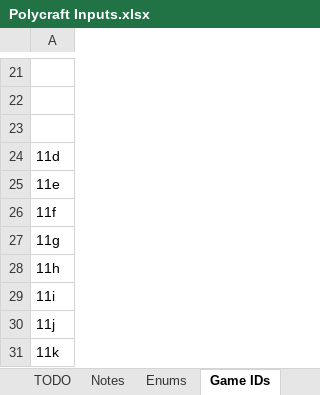
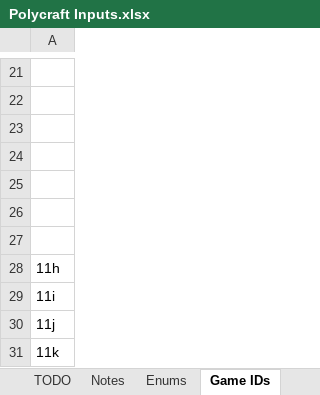
Before and after one commit to PolycraftWorld/polycraft-world, an Excel workbook: config/Polycraft Inputs.xlsx, sheet Game IDs, drawn as a sheet; only a part is shown, gaps mark what is left out; values as stored, in another font and other column widths than the file's, no borders; the diff names each change by its address in the sheet, - before the commit and + after, or states it on an @@ line.

```diff
--- a/config/Polycraft Inputs.xlsx (sheet Game IDs)
+++ b/config/Polycraft Inputs.xlsx (sheet Game IDs)
-A24: 11d
+A24: (empty)
-A25: 11e
+A25: (empty)
-A26: 11f
+A26: (empty)
-A27: 11g
+A27: (empty)
```
Also changed, not shown: config/Polycraft Materials.xlsx, 15 other files.
